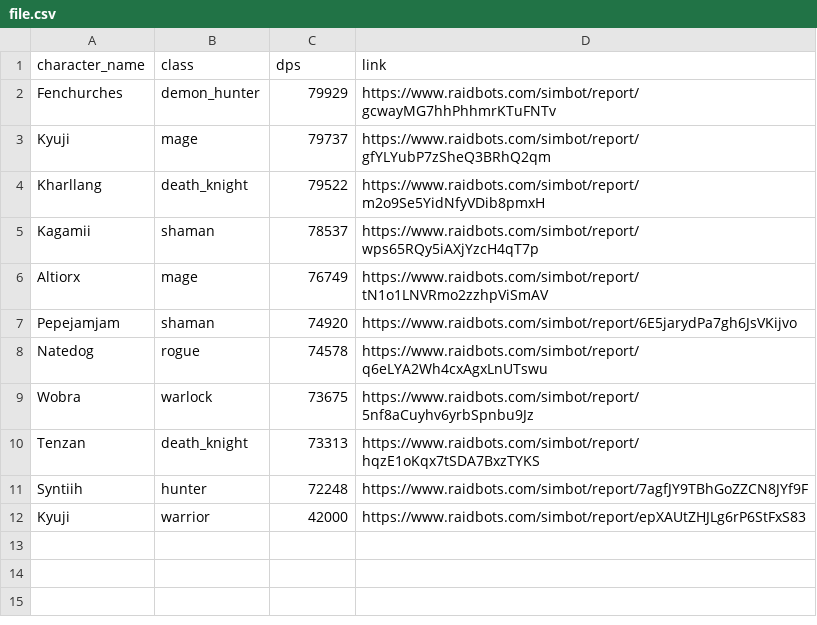
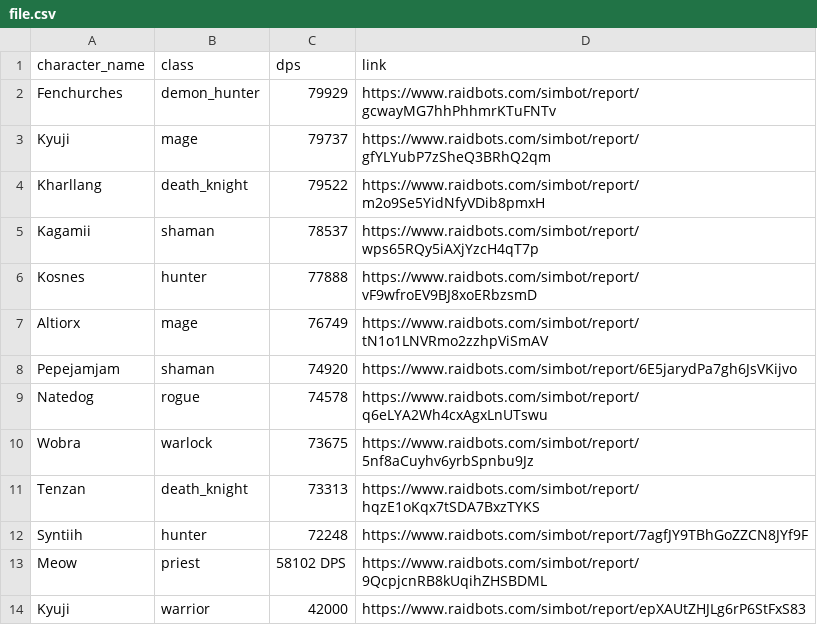
Before and after one commit to KyujiQG/BaboonsSimsRanks, a CSV file: file.csv, drawn as a sheet; the diff names each change by its address in the sheet, - before the commit and + after, or states it on an @@ line.

```diff
--- a/file.csv
+++ b/file.csv
+row 6: Kosnes | hunter | 77888 | https://www.raidbots.com/simbot/report/vF9wfroEV9BJ8xoERbzsmD
+row 13: Meow | priest | 58102 DPS | https://www.raidbots.com/simbot/report/9QcpjcnRB8kUqihZHSBDML
```
Also changed, not shown: 1 other file.
